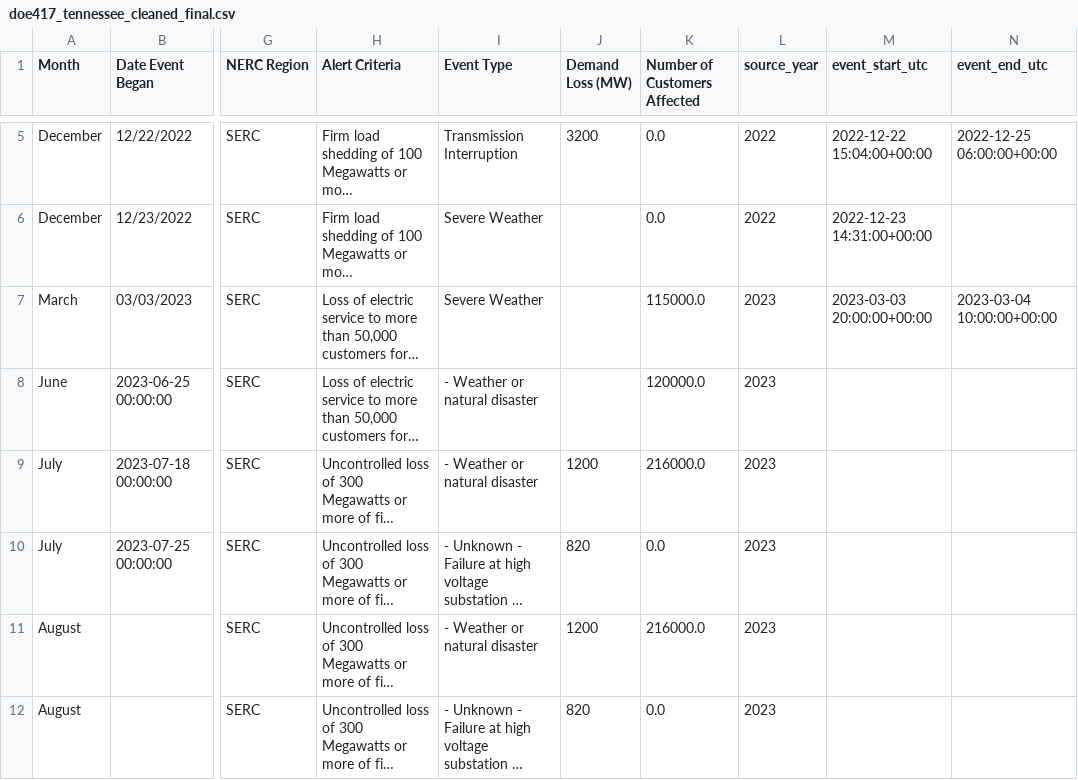
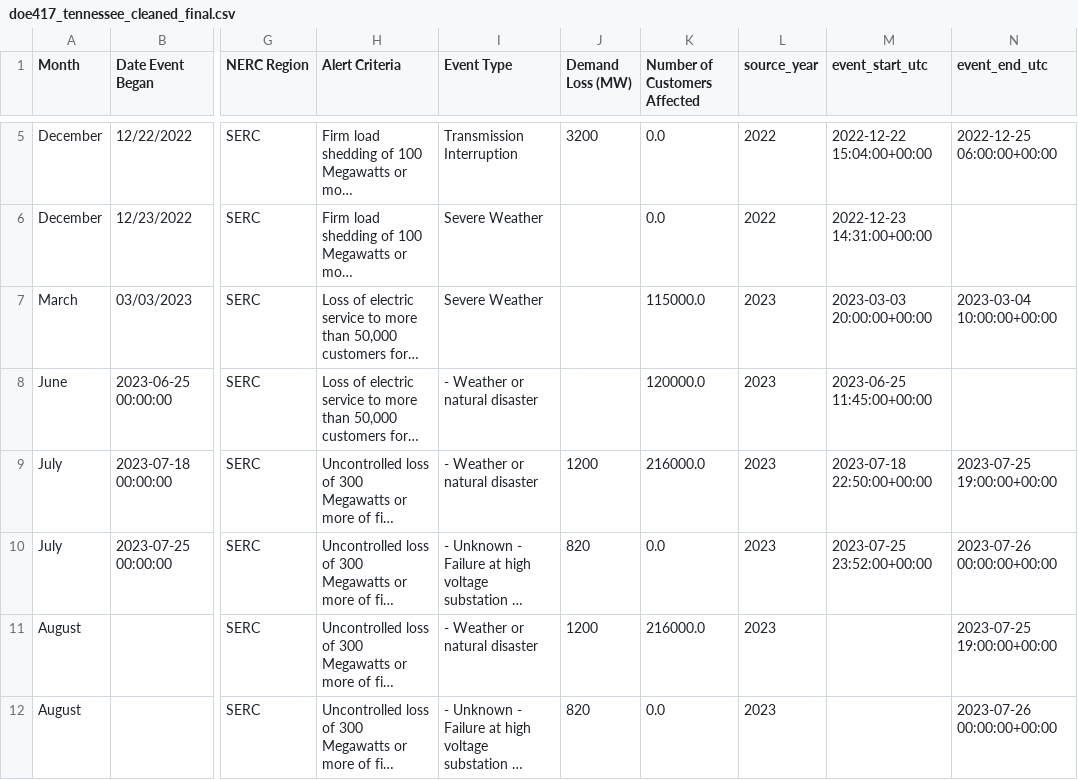
Before and after one commit to ekendall658/CECS-399-499, a CSV file: local_data/silver/doe417_tennessee_cleaned_final.csv, drawn as a sheet; only a part is shown, gaps mark what is left out; long unchanged cells end in …; the diff names each change by its address in the sheet, - before the commit and + after, or states it on an @@ line.

```diff
--- a/local_data/silver/doe417_tennessee_cleaned_final.csv
+++ b/local_data/silver/doe417_tennessee_cleaned_final.csv
-M8 (event_start_utc): (empty)
+M8 (event_start_utc): 2023-06-25 11:45:00+00:00
-M9 (event_start_utc): (empty)
+M9 (event_start_utc): 2023-07-18 22:50:00+00:00
-N9 (event_end_utc): (empty)
+N9 (event_end_utc): 2023-07-25 19:00:00+00:00
-M10 (event_start_utc): (empty)
+M10 (event_start_utc): 2023-07-25 23:52:00+00:00
-N10 (event_end_utc): (empty)
+N10 (event_end_utc): 2023-07-26 00:00:00+00:00
-N11 (event_end_utc): (empty)
+N11 (event_end_utc): 2023-07-25 19:00:00+00:00
-N12 (event_end_utc): (empty)
+N12 (event_end_utc): 2023-07-26 00:00:00+00:00
```
Also changed, not shown: 3 other files.
